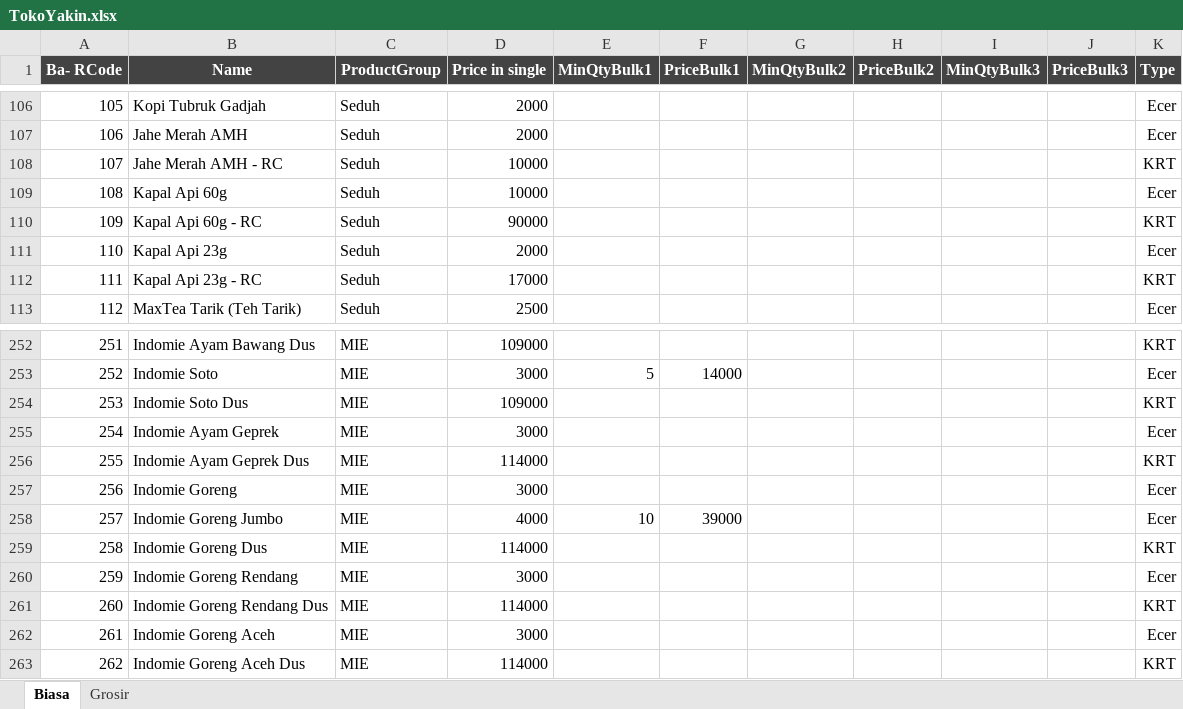
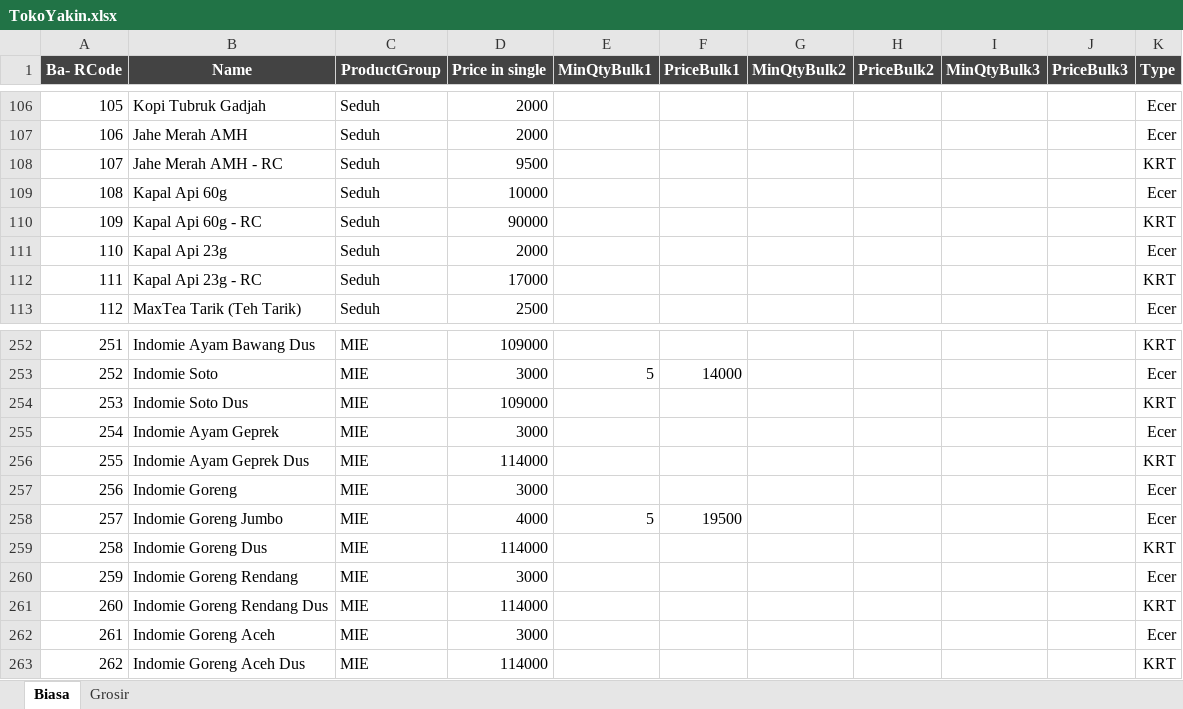
Before and after one commit to rudiath95/toko-yakin, an Excel workbook: TokoYakin.xlsx, sheet Biasa, drawn as a sheet; only a part is shown, gaps mark what is left out; values as stored, in another font and other column widths than the file's, no borders; charts and pictures and conditional formats not drawn; the diff names each change by its address in the sheet, - before the commit and + after, or states it on an @@ line.

Commit message:
update spreadsheet data

```diff
--- a/TokoYakin.xlsx (sheet Biasa)
+++ b/TokoYakin.xlsx (sheet Biasa)
-D108 (Price in single): 10000
+D108 (Price in single): 9500
-E258 (MinQtyBulk1): 10
+E258 (MinQtyBulk1): 5
-F258 (PriceBulk1): 39000
+F258 (PriceBulk1): 19500
```
